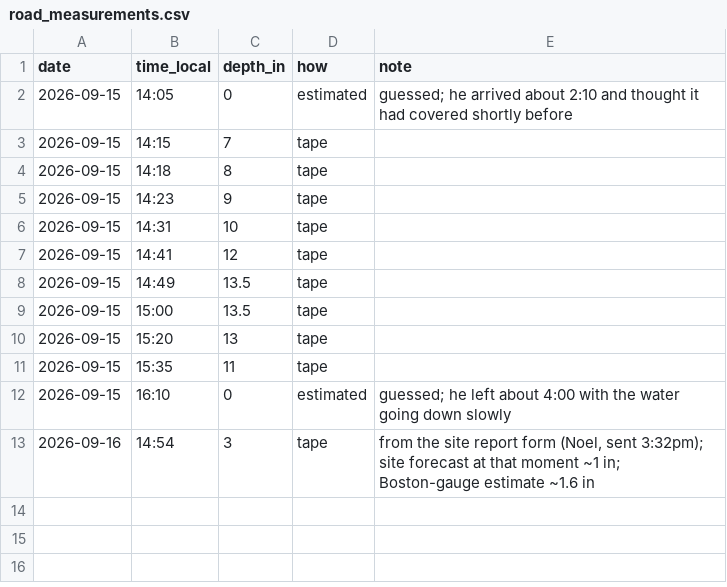
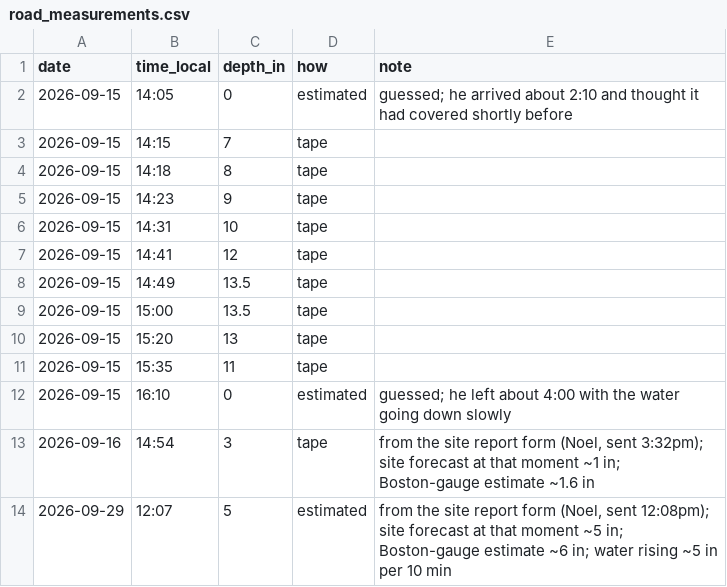
Before and after one commit to aliabuckner1/lieutenant-island, a CSV file: data/road_measurements.csv, drawn as a sheet; the diff names each change by its address in the sheet, - before the commit and + after, or states it on an @@ line.

```diff
--- a/data/road_measurements.csv
+++ b/data/road_measurements.csv
+row 14: 2026-09-29 | 12:07 | 5 | estimated | from the site report form (Noel, sent 12:08pm); site forecast at that moment ~5 in; Boston-gauge estimate ~6 in; water rising ~5 in per 10 min
```
